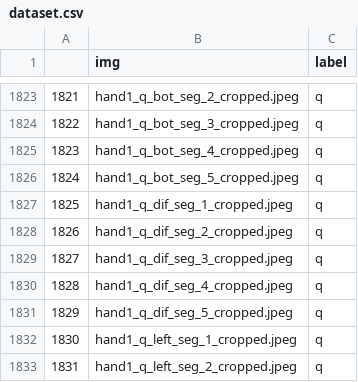
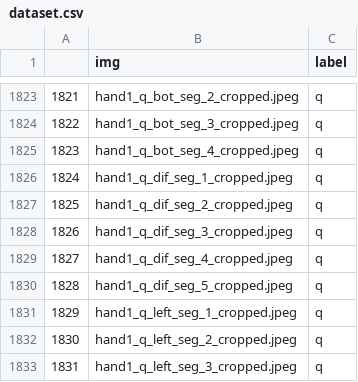
Before and after one commit to ButterFlier-Irene/AILab-Project, a CSV file: dataset.csv, drawn as a sheet; only a part is shown, gaps mark what is left out; the shorter side is filled out with more unchanged rows; removed rows and columns are numbered as before the commit, all else as after; the diff names each change by its address in the sheet, - before the commit and + after, or states it on an @@ line.

Commit message:
Some modifications
Name modifications (the respective python file with csv file) and an image is deleted, since mediapipe wasn't detecting the hand. Deleted the example file.

```diff
--- a/dataset.csv
+++ b/dataset.csv
-row 1826: 1824 | hand1_q_bot_seg_5_cropped.jpeg | q
@@ column A renumbered from row 1826 down @@
```
Also changed, not shown: 5 other files.
